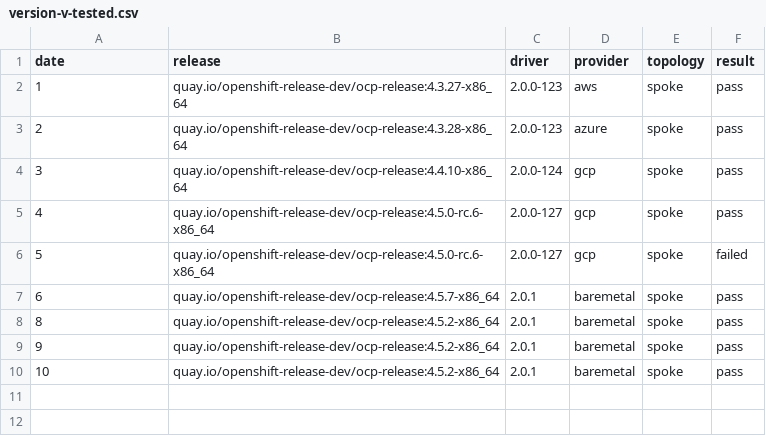
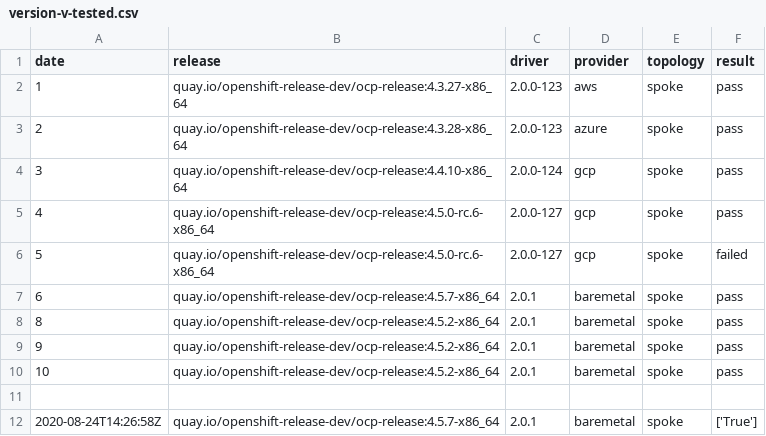
Before and after one commit to cdoan1/data-matrix, a CSV file: version-v-tested.csv, drawn as a sheet.

```diff
--- a/version-v-tested.csv
+++ b/version-v-tested.csv
@@ -10 +10,3 @@ date,release,driver,provider,topology,result
 10,quay.io/openshift-release-dev/ocp-release:4.5.2-x86_64,2.0.1,baremetal,spoke,pass
+
+2020-08-24T14:26:58Z,quay.io/openshift-release-dev/ocp-release:4.5.7-x86_64,2.0.1,baremetal,spoke,['True']
```
Also changed, not shown: 1 other file.
